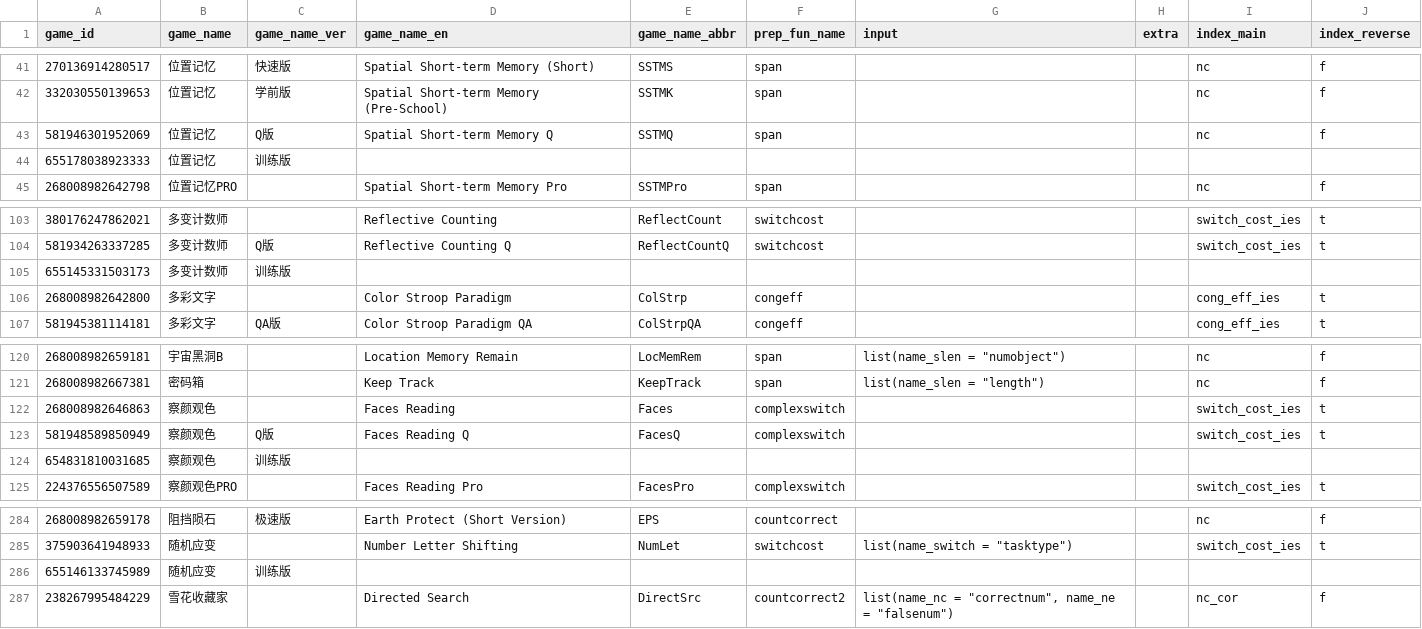
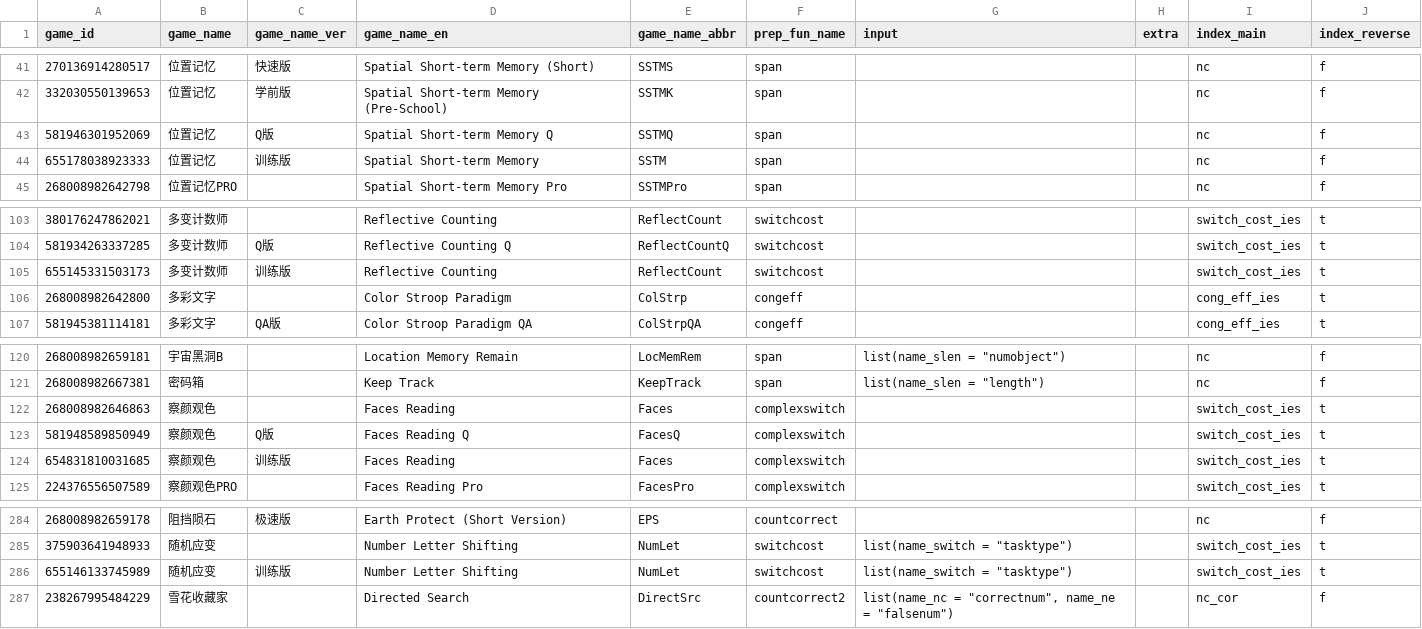
Before and after one commit to iquizoo/data.iquizoo, a CSV file: data-raw/game_config.csv, drawn as a sheet; only a part is shown, gaps mark what is left out; the diff covers the shown part only.

```diff
--- a/data-raw/game_config.csv
+++ b/data-raw/game_config.csv
@@ -43,3 +43,3 @@
 581946301952069,位置记忆,Q版,Spatial Short-term Memory Q,SSTMQ,span,,,nc,f
-655178038923333,位置记忆,训练版,,,,,,,
+655178038923333,位置记忆,训练版,Spatial Short-term Memory,SSTM,span,,,nc,f
 268008982642798,位置记忆PRO,,Spatial Short-term Memory Pro,SSTMPro,span,,,nc,f
@@ -104,3 +104,3 @@
 581934263337285,多变计数师,Q版,Reflective Counting Q,ReflectCountQ,switchcost,,,switch_cost_ies,t
-655145331503173,多变计数师,训练版,,,,,,,
+655145331503173,多变计数师,训练版,Reflective Counting,ReflectCount,switchcost,,,switch_cost_ies,t
 268008982642800,多彩文字,,Color Stroop Paradigm,ColStrp,congeff,,,cong_eff_ies,t
@@ -123,3 +123,3 @@
 581948589850949,察颜观色,Q版,Faces Reading Q,FacesQ,complexswitch,,,switch_cost_ies,t
-654831810031685,察颜观色,训练版,,,,,,,
+654831810031685,察颜观色,训练版,Faces Reading,Faces,complexswitch,,,switch_cost_ies,t
 224376556507589,察颜观色PRO,,Faces Reading Pro,FacesPro,complexswitch,,,switch_cost_ies,t
@@ -285,3 +285,3 @@
 375903641948933,随机应变,,Number Letter Shifting,NumLet,switchcost,"list(name_switch = ""tasktype"")",,switch_cost_ies,t
-655146133745989,随机应变,训练版,,,,,,,
+655146133745989,随机应变,训练版,Number Letter Shifting,NumLet,switchcost,"list(name_switch = ""tasktype"")",,switch_cost_ies,t
 238267995484229,雪花收藏家,,Directed Search,DirectSrc,countcorrect2,"list(name_nc = ""correctnum"", name_ne = ""falsenum"")",,nc_cor,f
```
Also changed, not shown: 30 edited cells elsewhere in this file.
